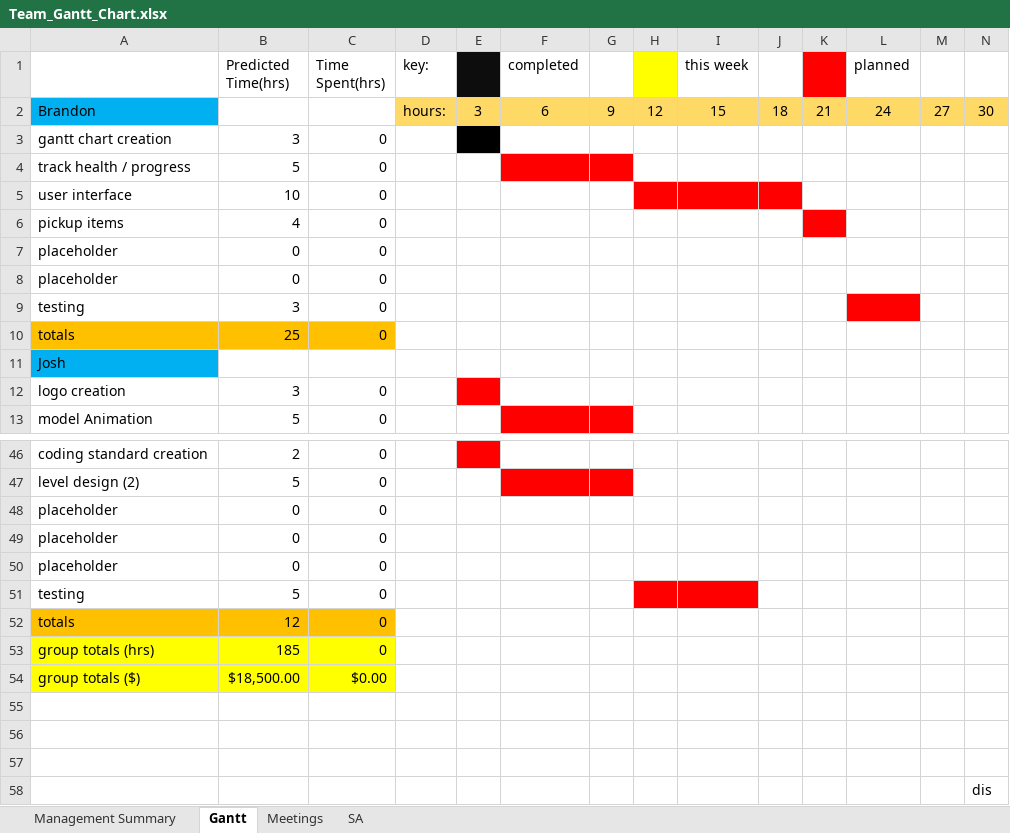
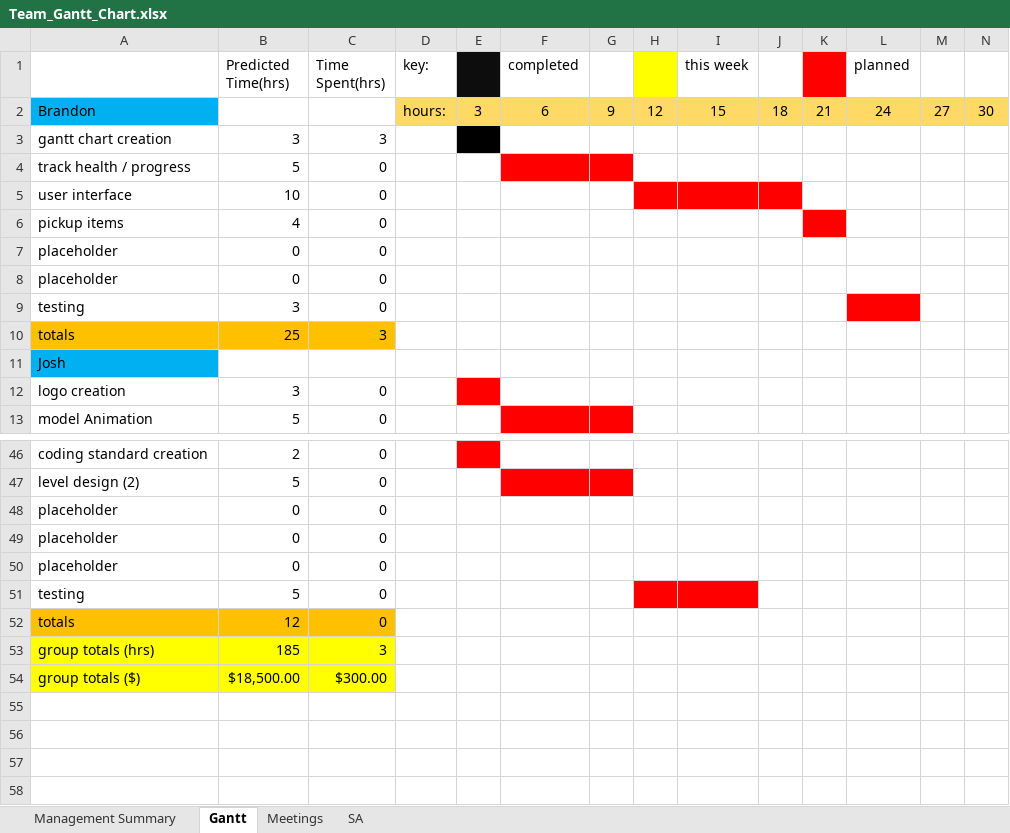
Before and after one commit to cjwilliams97/6_Angry_Devs, an Excel workbook: Team_Gantt_Chart.xlsx, sheet Gantt, drawn as a sheet; only a part is shown, gaps mark what is left out; values as stored, in another font and other column widths than the file's, no borders; rows hold the shown columns only; the diff names each change by its address in the sheet, - before the commit and + after, or states it on an @@ line.

Commit message:
Updated Gantt Chart to include new meeting

```diff
--- a/Team_Gantt_Chart.xlsx (sheet Gantt)
+++ b/Team_Gantt_Chart.xlsx (sheet Gantt)
-C3 (Time Spent(hrs)): 0
+C3 (Time Spent(hrs)): 3
-C10 (Time Spent(hrs)): 0
+C10 (Time Spent(hrs)): 3
-C53 (Time Spent(hrs)): 0
+C53 (Time Spent(hrs)): 3
-C54 (Time Spent(hrs)): $0.00
+C54 (Time Spent(hrs)): $300.00
-row 55: (empty)
-row 56: (empty)
-row 57: (empty)
-row 58:  |  |  |  |  |  |  |  |  |  |  |  |  | dis
```
Also changed, not shown: sheet Management Summary, sheet Meetings.
